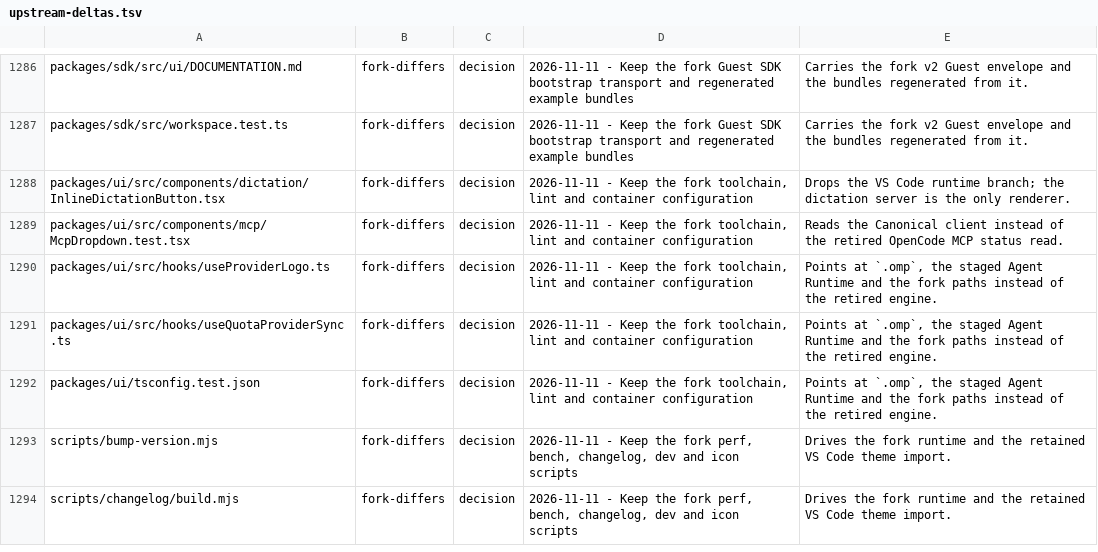
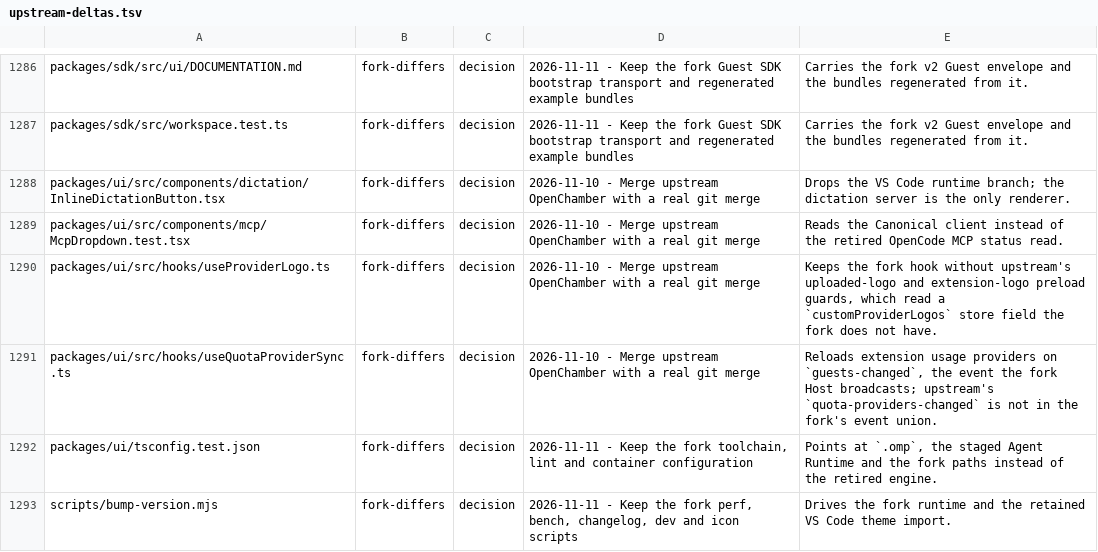
Before and after one commit to Shizuku-Yume/ohpichamber-dev, a TSV file: .workflow/upstream-deltas.tsv, drawn as a sheet; only a part is shown, gaps mark what is left out; the shorter side is filled out with more unchanged rows.

Commit message:
fix(ui): take upstream's stt path parser and record slice 35 evidence

```diff
--- a/.workflow/upstream-deltas.tsv
+++ b/.workflow/upstream-deltas.tsv
@@ -1287,6 +1287,6 @@ packages/sdk/src/ui/DOCUMENTATION.md	fork-differs	decision	2026-11-11 - Keep the
 packages/sdk/src/workspace.test.ts	fork-differs	decision	2026-11-11 - Keep the fork Guest SDK bootstrap transport and regenerated example bundles	Carries the fork v2 Guest envelope and the bundles regenerated from it.
-packages/ui/src/components/dictation/InlineDictationButton.tsx	fork-differs	decision	2026-11-11 - Keep the fork toolchain, lint and container configuration	Drops the VS Code runtime branch; the dictation server is the only renderer.
-packages/ui/src/components/mcp/McpDropdown.test.tsx	fork-differs	decision	2026-11-11 - Keep the fork toolchain, lint and container configuration	Reads the Canonical client instead of the retired OpenCode MCP status read.
-packages/ui/src/hooks/useProviderLogo.ts	fork-differs	decision	2026-11-11 - Keep the fork toolchain, lint and container configuration	Points at `.omp`, the staged Agent Runtime and the fork paths instead of the retired engine.
-packages/ui/src/hooks/useQuotaProviderSync.ts	fork-differs	decision	2026-11-11 - Keep the fork toolchain, lint and container configuration	Points at `.omp`, the staged Agent Runtime and the fork paths instead of the retired engine.
+packages/ui/src/components/dictation/InlineDictationButton.tsx	fork-differs	decision	2026-11-10 - Merge upstream OpenChamber with a real git merge	Drops the VS Code runtime branch; the dictation server is the only renderer.
+packages/ui/src/components/mcp/McpDropdown.test.tsx	fork-differs	decision	2026-11-10 - Merge upstream OpenChamber with a real git merge	Reads the Canonical client instead of the retired OpenCode MCP status read.
+packages/ui/src/hooks/useProviderLogo.ts	fork-differs	decision	2026-11-10 - Merge upstream OpenChamber with a real git merge	Keeps the fork hook without upstream's uploaded-logo and extension-logo preload guards, which read a `customProviderLogos` store field the fork does not have.
+packages/ui/src/hooks/useQuotaProviderSync.ts	fork-differs	decision	2026-11-10 - Merge upstream OpenChamber with a real git merge	Reloads extension usage providers on `guests-changed`, the event the fork Host broadcasts; upstream's `quota-providers-changed` is not in the fork's event union.
 packages/ui/tsconfig.test.json	fork-differs	decision	2026-11-11 - Keep the fork toolchain, lint and container configuration	Points at `.omp`, the staged Agent Runtime and the fork paths instead of the retired engine.
```
Also changed, not shown: 3 other files.
